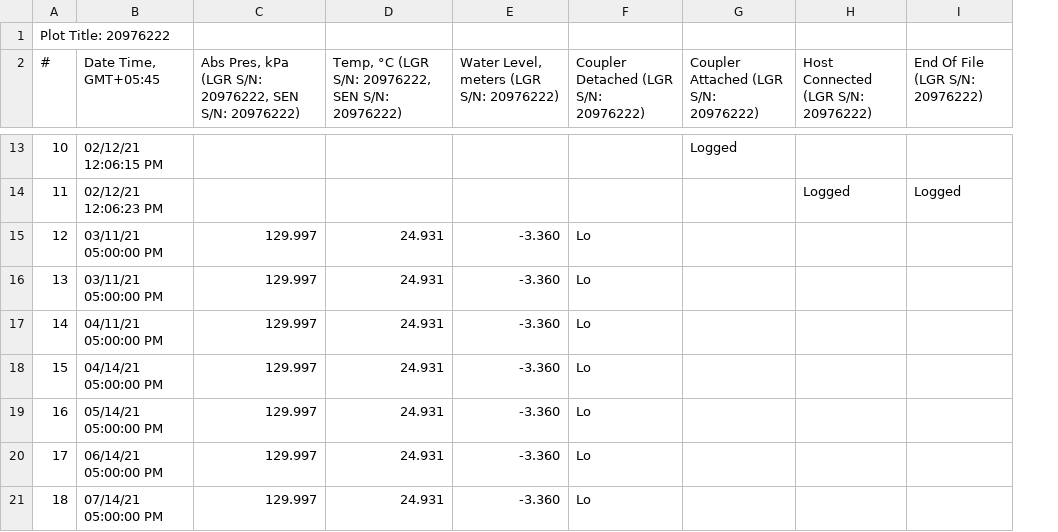
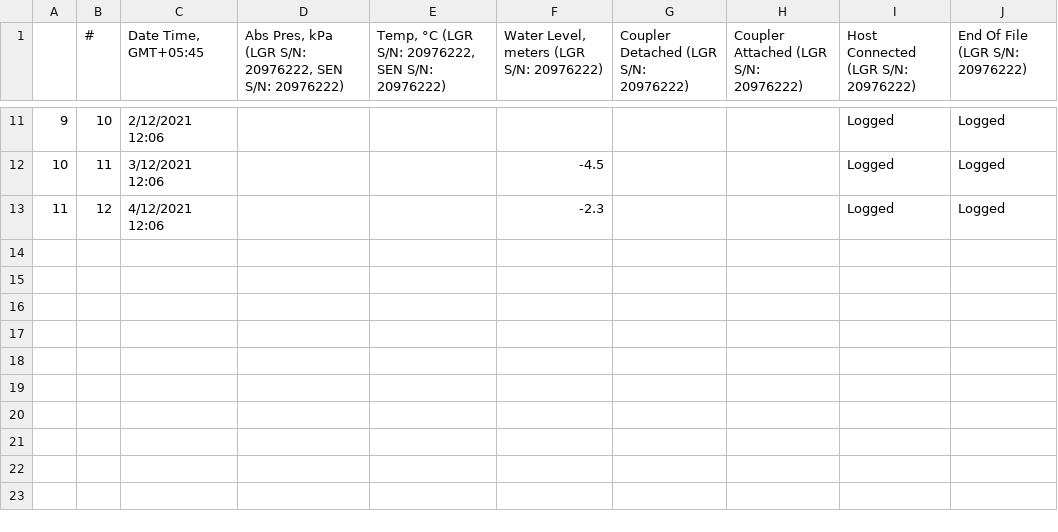
Before and after one commit to Saralkarki/groundwater_monitoring, a CSV file: rohini_khola_2021.csv, drawn as a sheet; only a part is shown, gaps mark what is left out; removed rows and columns are numbered as before the commit, all else as after; the diff covers the shown part only; the diff names each change by its address in the sheet, - before the commit and + after, or states it on an @@ line.

```diff
--- a/rohini_khola_2021.csv
+++ b/rohini_khola_2021.csv
+column A, rows 11-13: 9 | 10 | 11
-row 1: Plot Title: 20976222
-C11 (Date Time, GMT+05:45): 02/12/21 12:06:15 PM
+C11 (Date Time, GMT+05:45): 2/12/2021 12:06
-H11: Logged
+H11: (empty)
-I11: (empty)
+I11: Logged
-J11 (End Of File (LGR S/N: 20976222)): (empty)
+J11 (End Of File (LGR S/N: 20976222)): Logged
-C12 (Date Time, GMT+05:45): 02/12/21 12:06:23 PM
+C12 (Date Time, GMT+05:45): 3/12/2021 12:06
-F12: (empty)
+F12: -4.5
-C13 (Date Time, GMT+05:45): 03/11/21 05:00:00 PM
+C13 (Date Time, GMT+05:45): 4/12/2021 12:06
-D13: 129.997
+D13: (empty)
-E13: 24.931
+E13: (empty)
-F13: -3.360
+F13: -2.3
-G13: Lo
+G13: (empty)
-I13: (empty)
+I13: Logged
-J13 (End Of File (LGR S/N: 20976222)): (empty)
+J13 (End Of File (LGR S/N: 20976222)): Logged
-row 16: 13 | 03/11/21 05:00:00 PM | 129.997 | 24.931 | -3.360 | Lo
-row 17: 14 | 04/11/21 05:00:00 PM | 129.997 | 24.931 | -3.360 | Lo
-row 18: 15 | 04/14/21 05:00:00 PM | 129.997 | 24.931 | -3.360 | Lo
-row 19: 16 | 05/14/21 05:00:00 PM | 129.997 | 24.931 | -3.360 | Lo
-row 20: 17 | 06/14/21 05:00:00 PM | 129.997 | 24.931 | -3.360 | Lo
-row 21: 18 | 07/14/21 05:00:00 PM | 129.997 | 24.931 | -3.360 | Lo
```
Also changed, not shown: 1 removed row and 30 edited cells elsewhere in this file, channawa_2021.csv, d_gau_2021.csv, 17 other files.
